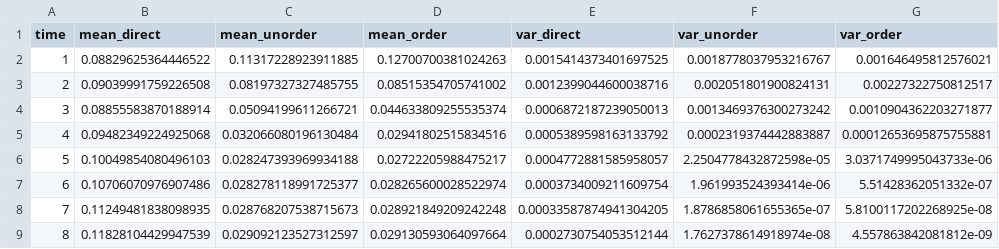
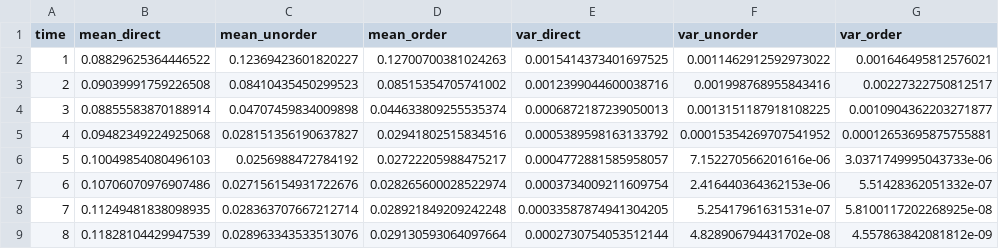
Before and after one commit to hbing-l/original-cdot, a CSV file: soc_w_dis_10.csv, drawn as a sheet.

```diff
--- a/soc_w_dis_10.csv
+++ b/soc_w_dis_10.csv
@@ -1,9 +1,9 @@
 time,mean_direct,mean_unorder,mean_order,var_direct,var_unorder,var_order
-1,0.08829625364446522,0.11317228923911885,0.12700700381024263,0.0015414373401697525,0.0018778037953216767,0.001646495812576021
-2,0.09039991759226508,0.08197327327485755,0.08515354705741002,0.0012399044600038716,0.002051801900824131,0.00227322750812517
-3,0.08855583870188914,0.05094199611266721,0.044633809255535374,0.0006872187239050013,0.0013469376300273242,0.0010904362203271877
-4,0.09482349224925068,0.032066080196130484,0.02941802515834516,0.0005389598163133792,0.0002319374442883887,0.00012653695875755881
-5,0.10049854080496103,0.028247393969934188,0.02722205988475217,0.0004772881585958057,2.2504778432872598e-05,3.0371749995043733e-06
-6,0.10706070976907486,0.028278118991725377,0.028265600028522974,0.0003734009211609754,1.961993524393414e-06,5.51428362051332e-07
-7,0.11249481838098935,0.028768207538715673,0.028921849209242248,0.00033587874941304205,1.8786858061655365e-07,5.8100117202268925e-08
-8,0.11828104429947539,0.029092123527312597,0.029130593064097664,0.0002730754053512144,1.7627378614918974e-08,4.557863842081812e-09
+1,0.08829625364446522,0.12369423601820227,0.12700700381024263,0.0015414373401697525,0.0011462912592973022,0.001646495812576021
+2,0.09039991759226508,0.08410435450299523,0.08515354705741002,0.0012399044600038716,0.001998768955843416,0.00227322750812517
+3,0.08855583870188914,0.04707459834009898,0.044633809255535374,0.0006872187239050013,0.0013151187918108225,0.0010904362203271877
+4,0.09482349224925068,0.028151356190637827,0.02941802515834516,0.0005389598163133792,0.00015354269707541952,0.00012653695875755881
+5,0.10049854080496103,0.0256988472784192,0.02722205988475217,0.0004772881585958057,7.152270566201616e-06,3.0371749995043733e-06
+6,0.10706070976907486,0.027156154931722676,0.028265600028522974,0.0003734009211609754,2.416440364362153e-06,5.51428362051332e-07
+7,0.11249481838098935,0.028363707667212714,0.028921849209242248,0.00033587874941304205,5.25417961631531e-07,5.8100117202268925e-08
+8,0.11828104429947539,0.028963343533513076,0.029130593064097664,0.0002730754053512144,4.828906794431702e-08,4.557863842081812e-09
```
Also changed, not shown: 6 other files.
